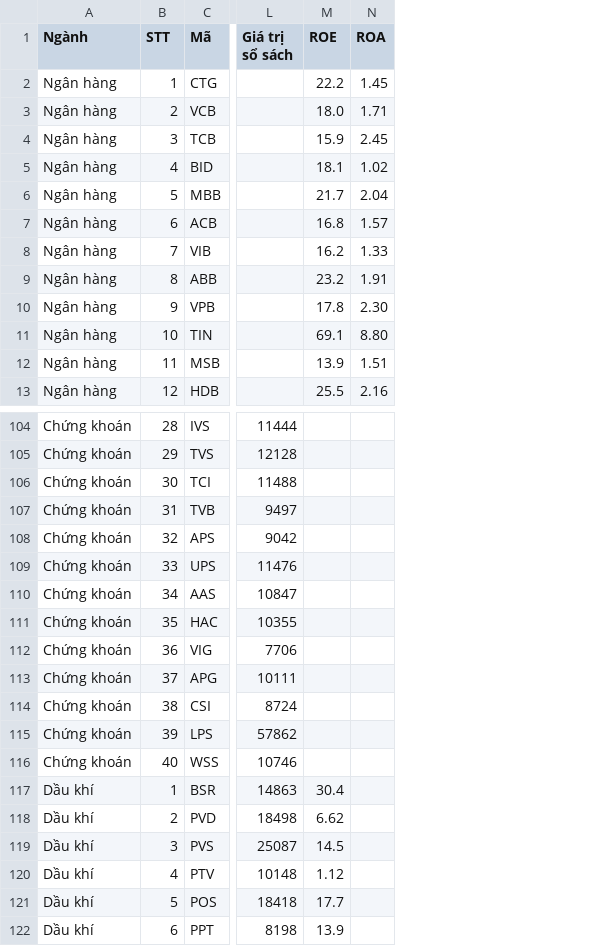
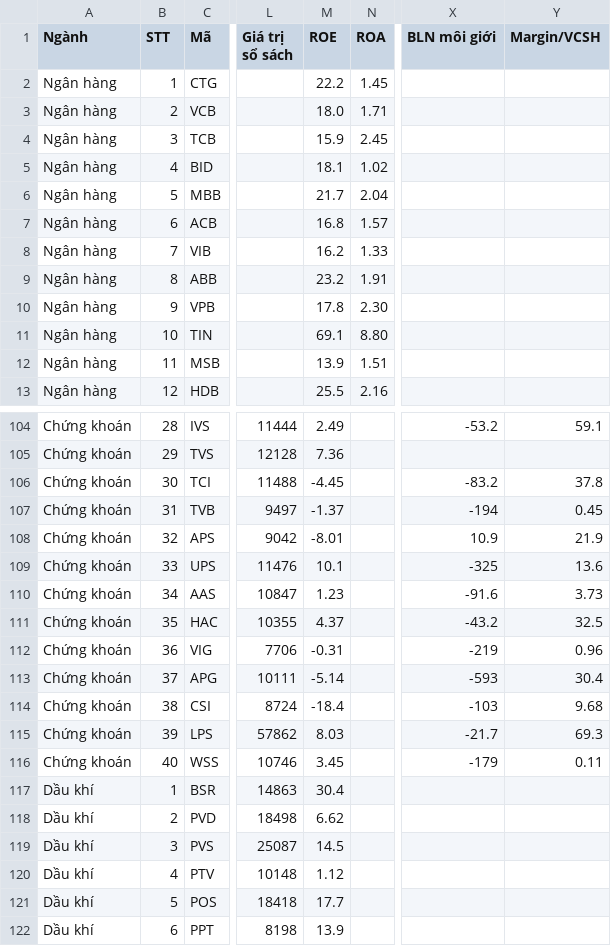
Before and after one commit to yunaduong2022-prog/tram-tin-hieu-ck, a CSV file: data/xep_hang_nganh.csv, drawn as a sheet; only a part is shown, gaps mark what is left out; the diff covers the shown part only; the diff names each change by its address in the sheet, - before the commit and + after, or states it on an @@ line.

```diff
--- a/data/xep_hang_nganh.csv
+++ b/data/xep_hang_nganh.csv
+column X (BLN môi giới), rows 104-116: -53.2 |  | -83.2 | -194 | 10.9 | -325 | -91.6 | -43.2 | -219 | -593 | -103 | -21.7 | -179
+column Y (Margin/VCSH), rows 104-116: 59.1 |  | 37.8 | 0.45 | 21.9 | 13.6 | 3.73 | 32.5 | 0.96 | 30.4 | 9.68 | 69.3 | 0.11
-M104 (ROE): (empty)
+M104 (ROE): 2.49
-M105 (ROE): (empty)
+M105 (ROE): 7.36
-M106 (ROE): (empty)
+M106 (ROE): -4.45
-M107 (ROE): (empty)
+M107 (ROE): -1.37
-M108 (ROE): (empty)
+M108 (ROE): -8.01
-M109 (ROE): (empty)
+M109 (ROE): 10.1
-M110 (ROE): (empty)
+M110 (ROE): 1.23
-M111 (ROE): (empty)
+M111 (ROE): 4.37
-M112 (ROE): (empty)
+M112 (ROE): -0.31
-M113 (ROE): (empty)
+M113 (ROE): -5.14
-M114 (ROE): (empty)
+M114 (ROE): -18.4
-M115 (ROE): (empty)
+M115 (ROE): 8.03
-M116 (ROE): (empty)
+M116 (ROE): 3.45
```
Also changed, not shown: 25 edited cells elsewhere in this file.
